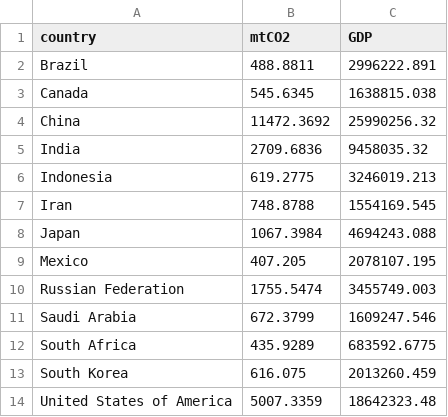
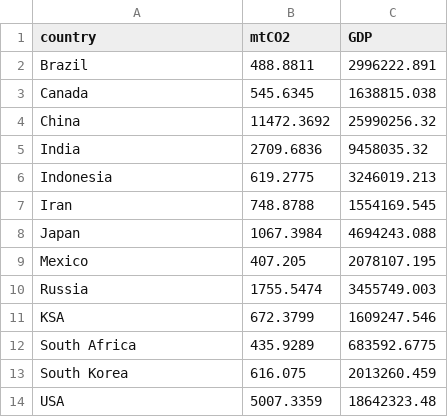
Before and after one commit to jagmeet18/test_2, a CSV file: mtCO2_GDP.csv, drawn as a sheet.

Commit message:
Update mtCO2_GDP.csv

```diff
--- a/mtCO2_GDP.csv
+++ b/mtCO2_GDP.csv
@@ -9,6 +9,6 @@ Japan,1067.3984,4694243.088
 Mexico,407.205,2078107.195
-Russian Federation,1755.5474,3455749.003
-Saudi Arabia,672.3799,1609247.546
+Russia,1755.5474,3455749.003
+KSA,672.3799,1609247.546
 South Africa,435.9289,683592.6775
 South Korea,616.075,2013260.459
-United States of America,5007.3359,18642323.48
+USA,5007.3359,18642323.48
```
